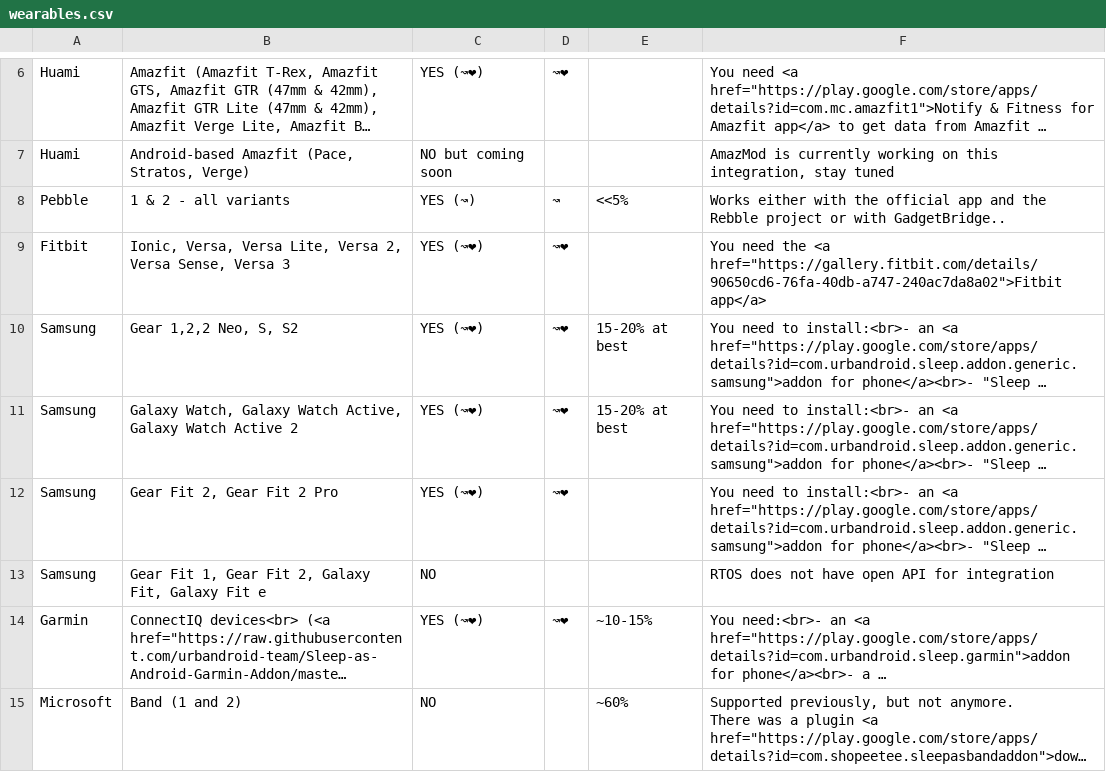
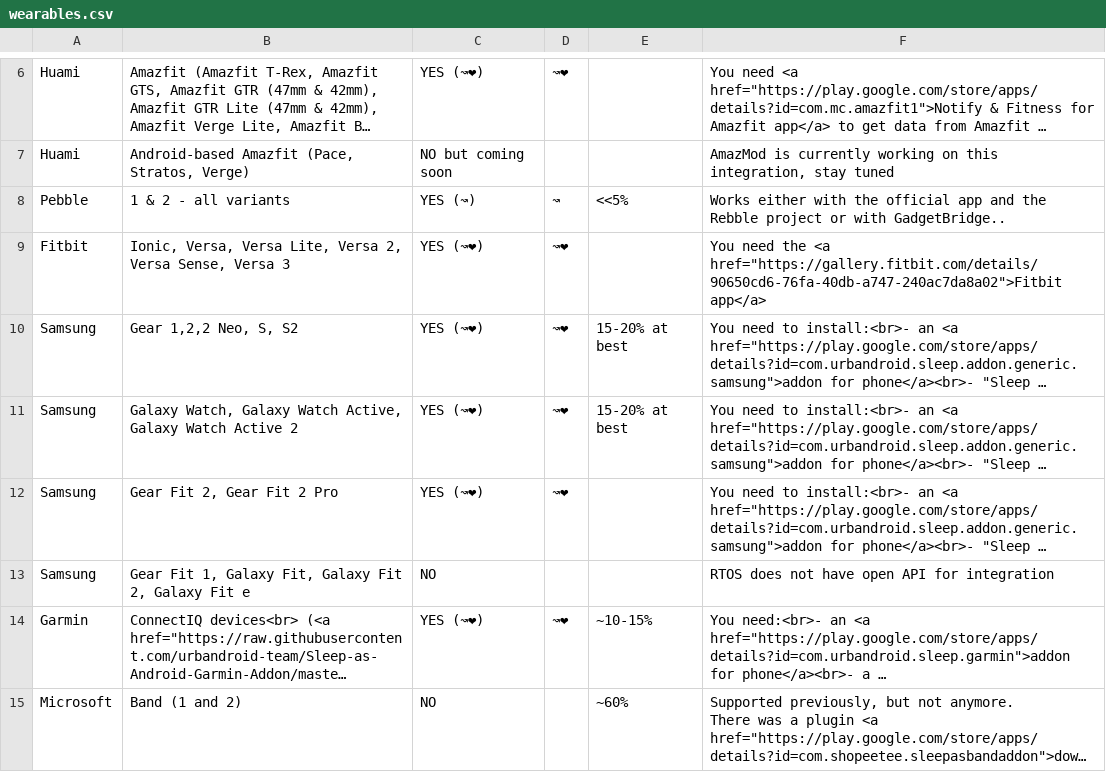
Before and after one commit to urbandroid-team/sleep-docs, a CSV file: _data/wearables.csv, drawn as a sheet; only a part is shown, gaps mark what is left out; long unchanged cells end in …; the diff names each change by its address in the sheet, - before the commit and + after, or states it on an @@ line.

```diff
--- a/_data/wearables.csv
+++ b/_data/wearables.csv
-B13: …Fit 1, Gear Fit 2, Galaxy Fit, Galaxy Fit…
+B13: …Fit 1, Galaxy Fit, Galaxy Fit 2, Galaxy Fit…
```
